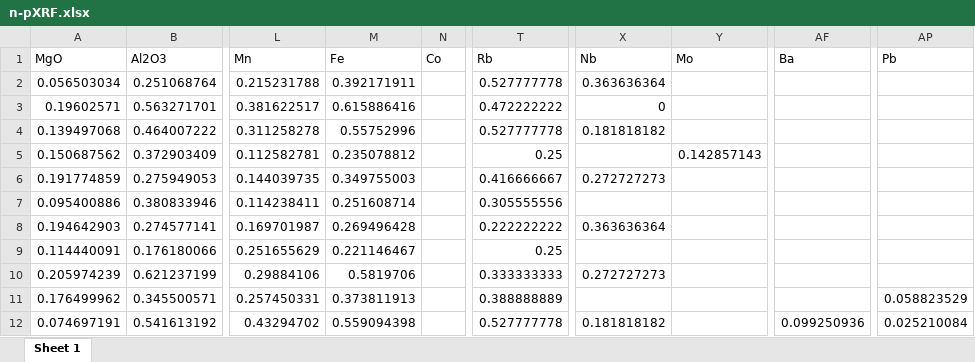
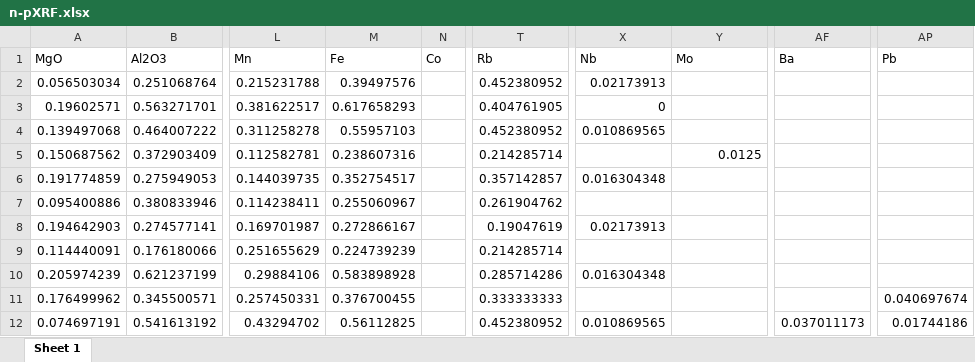
Before and after one commit to Tulikko/MB, an Excel workbook: data/n-pXRF.xlsx, sheet Sheet 1, drawn as a sheet; only a part is shown, gaps mark what is left out; values as stored, in another font and other column widths than the file's, no borders; the diff covers the shown part only; the diff names each change by its address in the sheet, - before the commit and + after, or states it on an @@ line.

```diff
--- a/data/n-pXRF.xlsx (sheet Sheet 1)
+++ b/data/n-pXRF.xlsx (sheet Sheet 1)
-M2 (Fe): 0.392171911
+M2 (Fe): 0.39497576
-T2 (Rb): 0.527777778
+T2 (Rb): 0.452380952
-X2 (Nb): 0.363636364
+X2 (Nb): 0.02173913
-M3 (Fe): 0.615886416
+M3 (Fe): 0.617658293
-T3 (Rb): 0.472222222
+T3 (Rb): 0.404761905
-M4 (Fe): 0.55752996
+M4 (Fe): 0.55957103
-T4 (Rb): 0.527777778
+T4 (Rb): 0.452380952
-X4 (Nb): 0.181818182
+X4 (Nb): 0.010869565
-M5 (Fe): 0.235078812
+M5 (Fe): 0.238607316
-T5 (Rb): 0.25
+T5 (Rb): 0.214285714
-Y5 (Mo): 0.142857143
+Y5 (Mo): 0.0125
-M6 (Fe): 0.349755003
+M6 (Fe): 0.352754517
-T6 (Rb): 0.416666667
+T6 (Rb): 0.357142857
-X6 (Nb): 0.272727273
+X6 (Nb): 0.016304348
-M7 (Fe): 0.251608714
+M7 (Fe): 0.255060967
-T7 (Rb): 0.305555556
+T7 (Rb): 0.261904762
-M8 (Fe): 0.269496428
+M8 (Fe): 0.272866167
-T8 (Rb): 0.222222222
+T8 (Rb): 0.19047619
-X8 (Nb): 0.363636364
+X8 (Nb): 0.02173913
-M9 (Fe): 0.221146467
+M9 (Fe): 0.224739239
-T9 (Rb): 0.25
+T9 (Rb): 0.214285714
-M10 (Fe): 0.5819706
+M10 (Fe): 0.583898928
-T10 (Rb): 0.333333333
+T10 (Rb): 0.285714286
-X10 (Nb): 0.272727273
+X10 (Nb): 0.016304348
-M11 (Fe): 0.373811913
+M11 (Fe): 0.376700455
-T11 (Rb): 0.388888889
+T11 (Rb): 0.333333333
-AP11 (Pb): 0.058823529
+AP11 (Pb): 0.040697674
-M12 (Fe): 0.559094398
+M12 (Fe): 0.56112825
-T12 (Rb): 0.527777778
+T12 (Rb): 0.452380952
-X12 (Nb): 0.181818182
+X12 (Nb): 0.010869565
-AF12 (Ba): 0.099250936
+AF12 (Ba): 0.037011173
-AP12 (Pb): 0.025210084
+AP12 (Pb): 0.01744186
```
Also changed, not shown: 2 added rows, 810 edited cells and cell formats elsewhere in this sheet, 2 other files.
